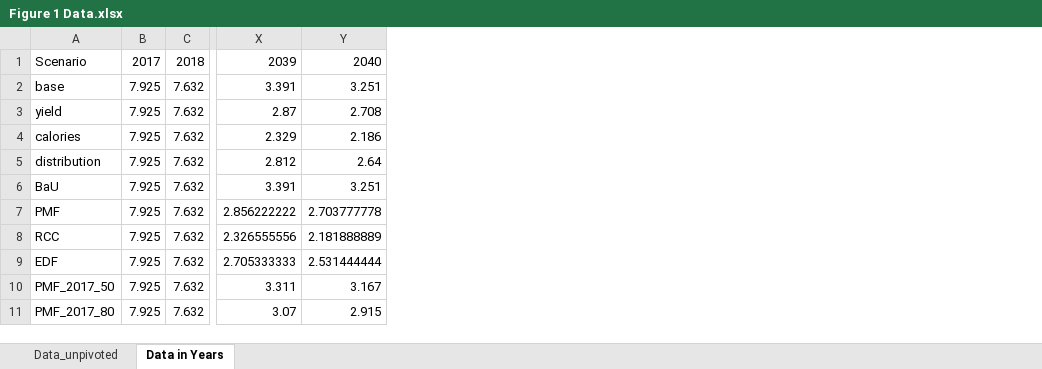
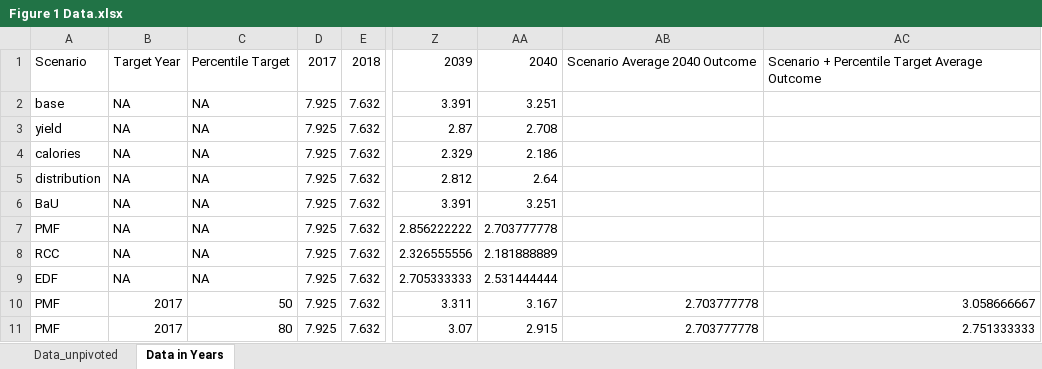
Before and after one commit to PardeeNerdy/Zero-Hunger-Visualizations, an Excel workbook: Cleaned Data/Figure 1 Data.xlsx, sheet Data in Years, drawn as a sheet; only a part is shown, gaps mark what is left out; values as stored, in another font and other column widths than the file's, no cell formats; table styles not drawn; removed rows and columns are numbered as before the commit, all else as after; the diff names each change by its address in the sheet, - before the commit and + after, or states it on an @@ line.

Commit message:
Updated with new averages

```diff
--- a/Cleaned Data/Figure 1 Data.xlsx (sheet Data in Years)
+++ b/Cleaned Data/Figure 1 Data.xlsx (sheet Data in Years)
-column A, rows 1-11: Scenario | base | yield | calories | distribution | BaU | PMF | RCC | EDF | PMF_2017_50 | PMF_2017_80
+column A, rows 1-11: Scenario | base | yield | calories | distribution | BaU | PMF | RCC | EDF | PMF | PMF
+column B, rows 1-11: Target Year | NA | NA | NA | NA | NA | NA | NA | NA | 2017 | 2017
+column C, rows 1-11: Percentile Target | NA | NA | NA | NA | NA | NA | NA | NA | 50 | 80
+column AB, rows 1-11: Scenario Average 2040 Outcome |  |  |  |  |  |  |  |  | 2.703777778 | 2.703777778
+column AC, rows 1-11: Scenario + Percentile Target Average Outcome |  |  |  |  |  |  |  |  | 3.058666667 | 2.751333333
```
Also changed, not shown: sheet Data_unpivoted, cell formats.
